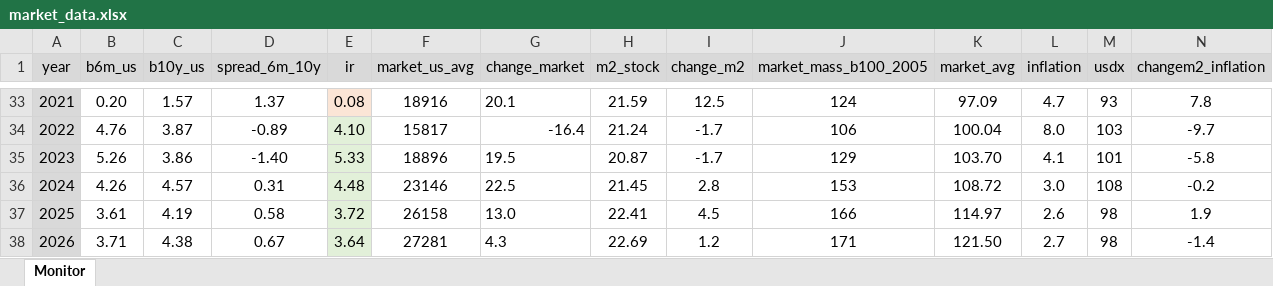
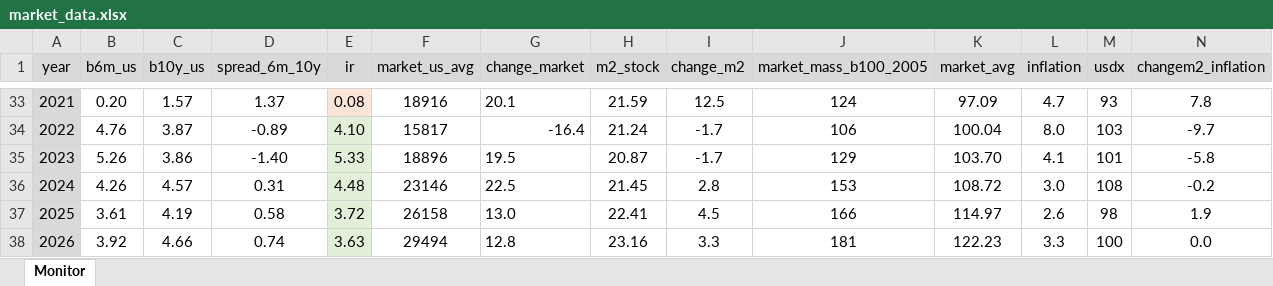
Before and after one commit to galetaire/homesite, an Excel workbook: public/market_data.xlsx, sheet Monitor, drawn as a sheet; only a part is shown, gaps mark what is left out; values as stored, in another font and other column widths than the file's, no borders; conditional formats not drawn; removed rows and columns are numbered as before the commit, all else as after; rows hold the shown columns only; the diff names each change by its address in the sheet, - before the commit and + after, or states it on an @@ line.

```diff
--- a/public/market_data.xlsx (sheet Monitor)
+++ b/public/market_data.xlsx (sheet Monitor)
-row 38: 2026 | 3.71 | 4.38 | 0.67 | 3.64 | 27281 | 4.3 | 22.69 | 1.2 | 171 | 121.50 | 2.7 | 98 | -1.4
+row 38: 2026 | 3.92 | 4.66 | 0.74 | 3.63 | 29494 | 12.8 | 23.16 | 3.3 | 181 | 122.23 | 3.3 | 100 | 0.0
```
Also changed, not shown: 1 other file.
